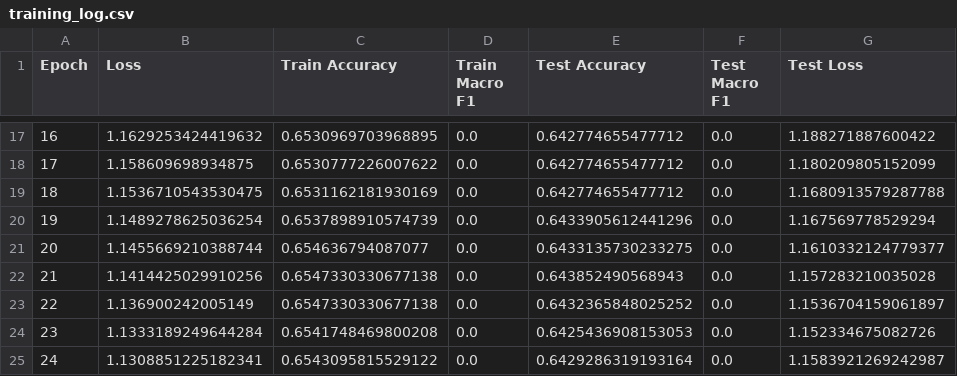
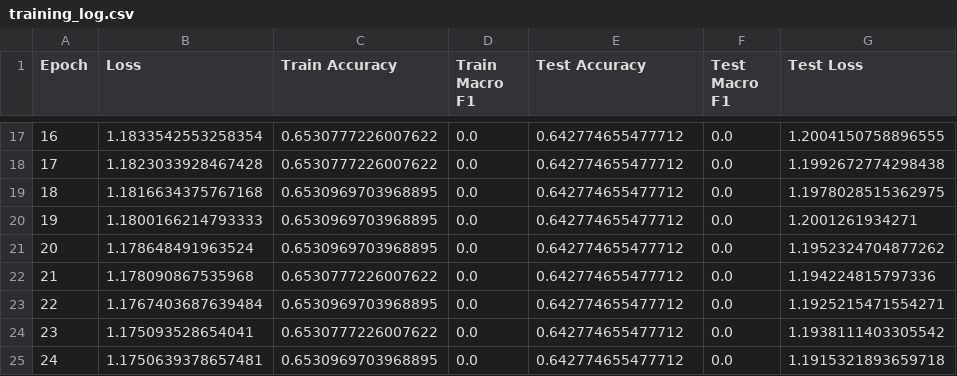
Before and after one commit to tommasoravasio/scRNAseq-GNN-multiclass-tp53, a CSV file: Results/target/gat_results/GraphNorm_gat/training_log.csv, drawn as a sheet; only a part is shown, gaps mark what is left out; the diff covers the shown part only.

```diff
--- a/Results/target/gat_results/GraphNorm_gat/training_log.csv
+++ b/Results/target/gat_results/GraphNorm_gat/training_log.csv
@@ -17,9 +17,9 @@ Epoch,Loss,Train Accuracy,Train Macro F1,Test Accuracy,Test Macro F1,Test Loss
-16,1.1629253424419632,0.6530969703968895,0.0,0.642774655477712,0.0,1.188271887600422
-17,1.158609698934875,0.6530777226007622,0.0,0.642774655477712,0.0,1.180209805152099
-18,1.1536710543530475,0.6531162181930169,0.0,0.642774655477712,0.0,1.1680913579287788
-19,1.1489278625036254,0.6537898910574739,0.0,0.6433905612441296,0.0,1.167569778529294
-20,1.1455669210388744,0.654636794087077,0.0,0.6433135730233275,0.0,1.1610332124779377
-21,1.1414425029910256,0.6547330330677138,0.0,0.643852490568943,0.0,1.157283210035028
-22,1.136900242005149,0.6547330330677138,0.0,0.6432365848025252,0.0,1.1536704159061897
-23,1.1333189249644284,0.6541748469800208,0.0,0.6425436908153053,0.0,1.152334675082726
-24,1.1308851225182341,0.6543095815529122,0.0,0.6429286319193164,0.0,1.1583921269242987
+16,1.1833542553258354,0.6530777226007622,0.0,0.642774655477712,0.0,1.2004150758896555
+17,1.1823033928467428,0.6530777226007622,0.0,0.642774655477712,0.0,1.1992672774298438
+18,1.1816634375767168,0.6530969703968895,0.0,0.642774655477712,0.0,1.1978028515362975
+19,1.1800166214793333,0.6530969703968895,0.0,0.642774655477712,0.0,1.2001261934271
+20,1.178648491963524,0.6530969703968895,0.0,0.642774655477712,0.0,1.1952324704877262
+21,1.178090867535968,0.6530777226007622,0.0,0.642774655477712,0.0,1.194224815797336
+22,1.1767403687639484,0.6530969703968895,0.0,0.642774655477712,0.0,1.1925215471554271
+23,1.175093528654041,0.6530777226007622,0.0,0.642774655477712,0.0,1.1938111403305542
+24,1.1750639378657481,0.6530969703968895,0.0,0.642774655477712,0.0,1.1915321893659718
```
Also changed, not shown: 135 edited cells elsewhere in this file, Results/target/gat_results/AdamW_gat/training_log.csv, Results/target/gat_results/baseline_gat/training_log.csv, 47 other files.
